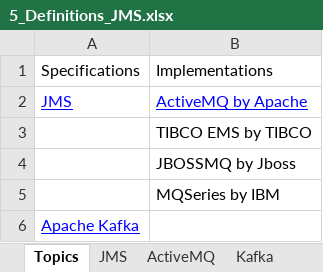
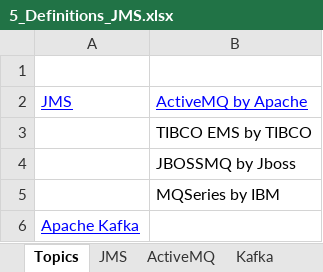
Before and after one commit to GDivya111/images, an Excel workbook: Definitions/5_Definitions_JMS.xlsx, sheet Topics, drawn as a sheet; values as stored, in another font and other column widths than the file's, no borders; the diff names each change by its address in the sheet, - before the commit and + after, or states it on an @@ line.

```diff
--- a/Definitions/5_Definitions_JMS.xlsx (sheet Topics)
+++ b/Definitions/5_Definitions_JMS.xlsx (sheet Topics)
-row 1: Specifications | Implementations
+row 1: (empty)
```
Also changed, not shown: sheet ActiveMQ, sheet Kafka, sheet JMS, Definitions/1_Grand_Definitions.xlsx, Definitions/b_Definitions_Tools.xlsx, 3 other files.
